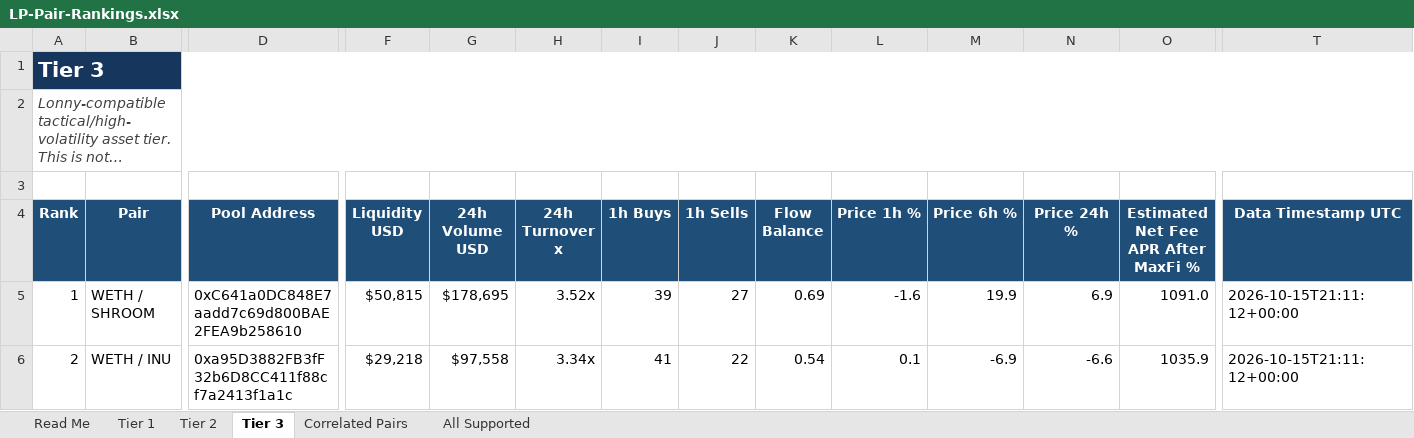
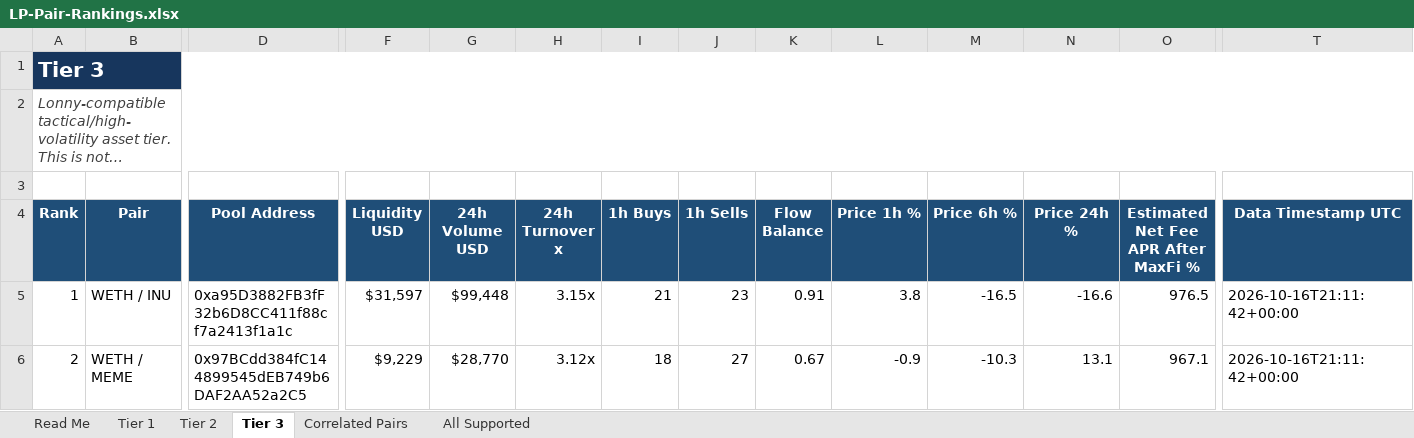
Before and after one commit to rygeneral/lp-pair-rankings, an Excel workbook: LP-Pair-Rankings.xlsx, sheet Tier 3, drawn as a sheet; only a part is shown, gaps mark what is left out; long unchanged cells end in …; values as stored, in another font and other column widths than the file's, no borders; conditional formats and table styles not drawn; the diff covers the shown part only; the diff names each change by its address in the sheet, - before the commit and + after, or states it on an @@ line.

Commit message:
chore: refresh LP pair rankings workbook

```diff
--- a/LP-Pair-Rankings.xlsx (sheet Tier 3)
+++ b/LP-Pair-Rankings.xlsx (sheet Tier 3)
-B5 (Pair): WETH / SHROOM
+B5 (Pair): WETH / INU
-D5 (Pool Address): 0xC641a0DC848E7aadd7c69d800BAE2FEA9b258610
+D5 (Pool Address): 0xa95D3882FB3fF32b6D8CC411f88cf7a2413f1a1c
-F5 (Liquidity USD): $50,815
+F5 (Liquidity USD): $31,597
-G5 (24h Volume USD): $178,695
+G5 (24h Volume USD): $99,448
-H5 (24h Turnover x): 3.52x
+H5 (24h Turnover x): 3.15x
-I5 (1h Buys): 39
+I5 (1h Buys): 21
-J5 (1h Sells): 27
+J5 (1h Sells): 23
-K5 (Flow Balance): 0.69
+K5 (Flow Balance): 0.91
-L5 (Price 1h %): -1.6
+L5 (Price 1h %): 3.8
-M5 (Price 6h %): 19.9
+M5 (Price 6h %): -16.5
-N5 (Price 24h %): 6.9
+N5 (Price 24h %): -16.6
-O5: 1091.0
+O5: 976.5
-T5:T6 (Data Timestamp UTC): 2026-10-15T21:11:12+00:00
+T5:T6 (Data Timestamp UTC): 2026-10-16T21:11:42+00:00
-B6 (Pair): WETH / INU
+B6 (Pair): WETH / MEME
-D6 (Pool Address): 0xa95D3882FB3fF32b6D8CC411f88cf7a2413f1a1c
+D6 (Pool Address): 0x97BCdd384fC144899545dEB749b6DAF2AA52a2C5
-F6 (Liquidity USD): $29,218
+F6 (Liquidity USD): $9,229
-G6 (24h Volume USD): $97,558
+G6 (24h Volume USD): $28,770
-H6 (24h Turnover x): 3.34x
+H6 (24h Turnover x): 3.12x
-I6 (1h Buys): 41
+I6 (1h Buys): 18
-J6 (1h Sells): 22
+J6 (1h Sells): 27
-K6 (Flow Balance): 0.54
+K6 (Flow Balance): 0.67
-L6 (Price 1h %): 0.1
+L6 (Price 1h %): -0.9
-M6 (Price 6h %): -6.9
+M6 (Price 6h %): -10.3
-N6 (Price 24h %): -6.6
+N6 (Price 24h %): 13.1
-O6: 1035.9
+O6: 967.1
```
Also changed, not shown: 28 added rows, 28 removed rows and 650 edited cells elsewhere in this sheet, sheet All Supported, sheet Tier 2, sheet Tier 1, sheet Correlated Pairs, 1 other file.
